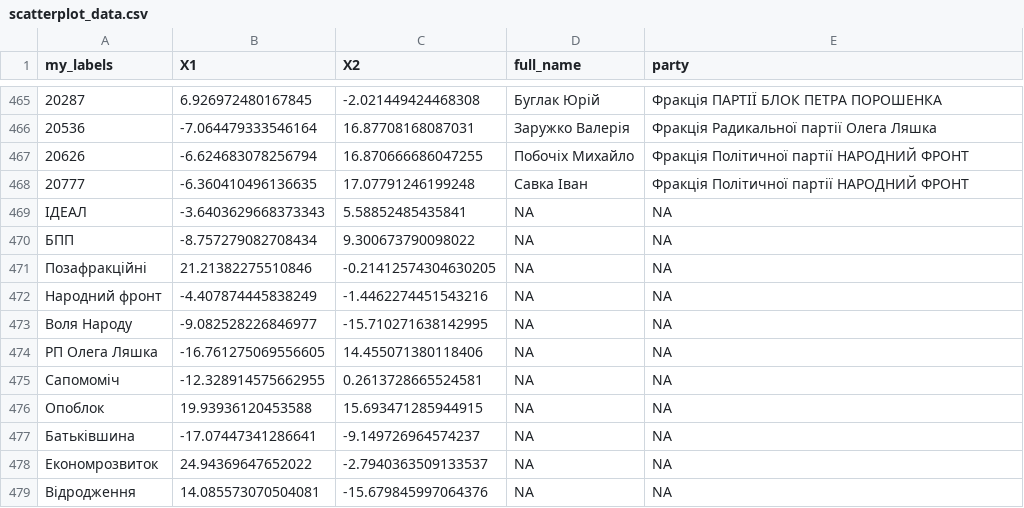
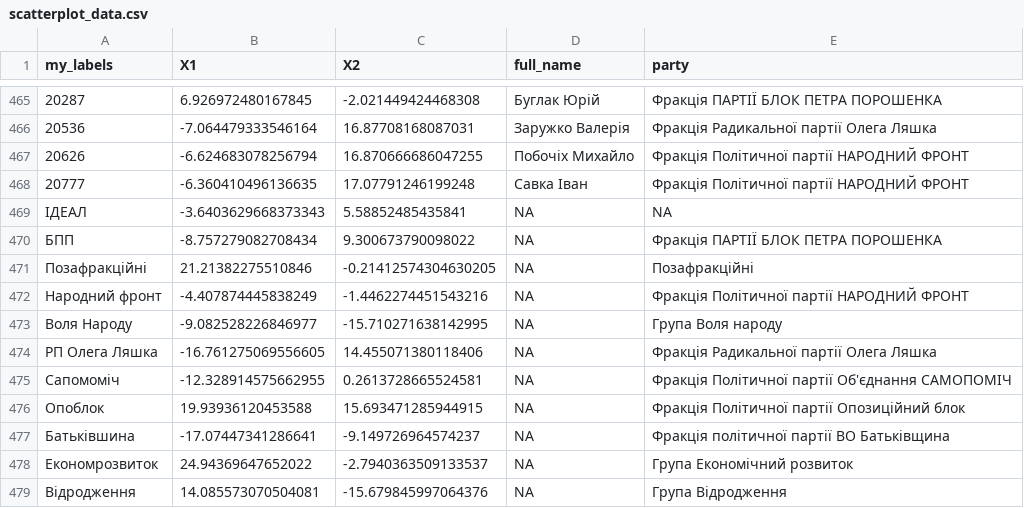
Before and after one commit to texty/verhovna-rada, a CSV file: data/scatterplot_data.csv, drawn as a sheet; only a part is shown, gaps mark what is left out.

```diff
--- a/data/scatterplot_data.csv
+++ b/data/scatterplot_data.csv
@@ -469,11 +469,11 @@ my_labels,X1,X2,full_name,party
 ІДЕАЛ,-3.6403629668373343,5.58852485435841,NA,NA
-БПП,-8.757279082708434,9.300673790098022,NA,NA
-Позафракційні,21.21382275510846,-0.21412574304630205,NA,NA
-Народний фронт,-4.407874445838249,-1.4462274451543216,NA,NA
-Воля Народу,-9.082528226846977,-15.710271638142995,NA,NA
-РП Олега Ляшка,-16.761275069556605,14.455071380118406,NA,NA
-Сапомоміч,-12.328914575662955,0.2613728665524581,NA,NA
-Опоблок,19.93936120453588,15.693471285944915,NA,NA
-Батьківшина,-17.07447341286641,-9.149726964574237,NA,NA
-Економрозвиток,24.94369647652022,-2.7940363509133537,NA,NA
-Відродження,14.085573070504081,-15.679845997064376,NA,NA
+БПП,-8.757279082708434,9.300673790098022,NA,Фракція ПАРТІЇ БЛОК ПЕТРА ПОРОШЕНКА
+Позафракційні,21.21382275510846,-0.21412574304630205,NA,Позафракційні
+Народний фронт,-4.407874445838249,-1.4462274451543216,NA,Фракція Політичної партії НАРОДНИЙ ФРОНТ
+Воля Народу,-9.082528226846977,-15.710271638142995,NA,Група Воля народу
+РП Олега Ляшка,-16.761275069556605,14.455071380118406,NA,Фракція Радикальної партії Олега Ляшка
+Сапомоміч,-12.328914575662955,0.2613728665524581,NA,Фракція Політичної партії Об'єднання САМОПОМІЧ
+Опоблок,19.93936120453588,15.693471285944915,NA,Фракція Політичної партії Опозиційний блок
+Батьківшина,-17.07447341286641,-9.149726964574237,NA,Фракція політичної партії ВО Батьківщина
+Економрозвиток,24.94369647652022,-2.7940363509133537,NA,Група Економічний розвиток
+Відродження,14.085573070504081,-15.679845997064376,NA,Група Відродження
```
Also changed, not shown: 1 other file.
